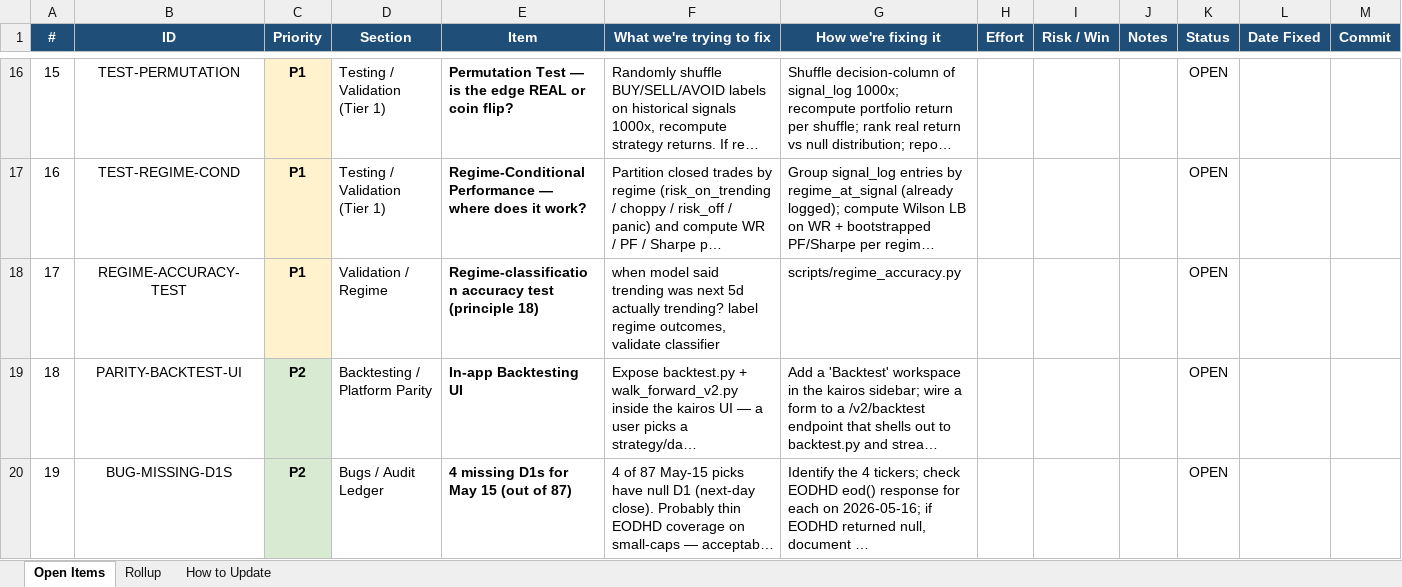
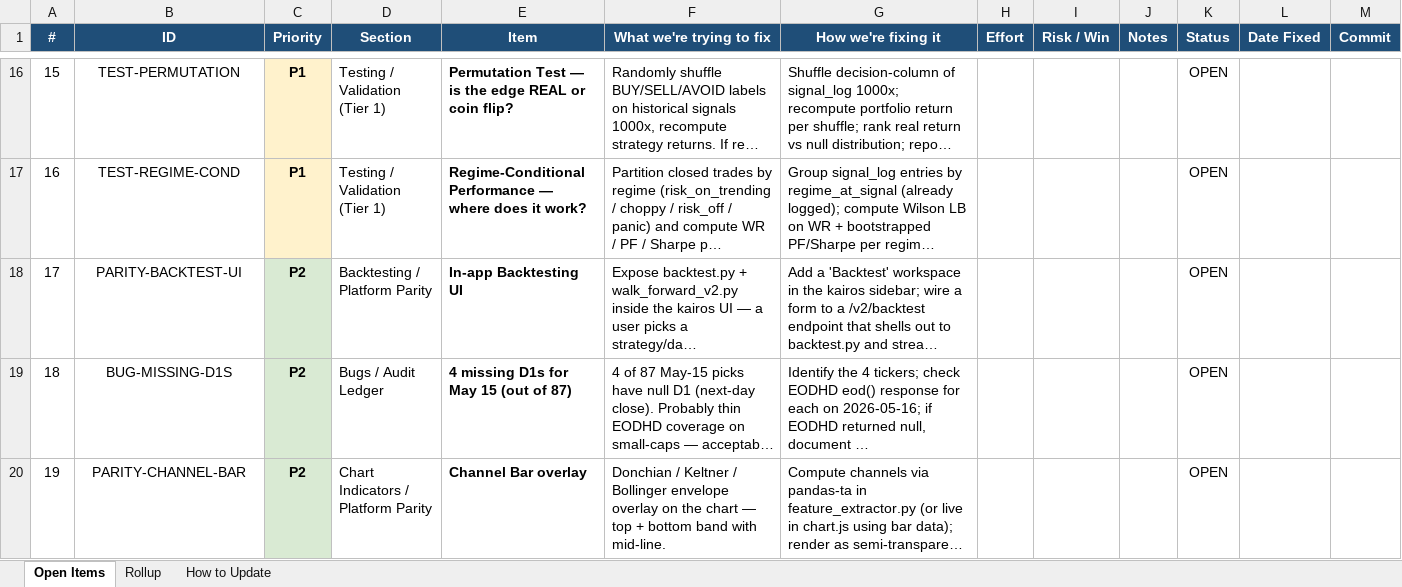
Before and after one commit to mystocktrades2024-sudo/BullVeda, an Excel workbook: cache/open_items_2026-05-31.xlsx, sheet Open Items, drawn as a sheet; only a part is shown, gaps mark what is left out; the shorter side is filled out with more unchanged rows; long unchanged cells end in …; values as stored, in another font and other column widths than the file's, no borders; removed rows and columns are numbered as before the commit, all else as after; rows hold the shown columns only; the diff covers the shown part only; the diff names each change by its address in the sheet, - before the commit and + after, or states it on an @@ line.

Commit message:
SLACK (Q1): re-enable daily-newsletter-morning + add ml-alert job
- daily-newsletter-morning moved back from disabled/ + loaded (your daily digest returns).
- com.swingtrade.ml-alert (Mon-Fri 06:50) runs ml_alert_slack.py --mode swing-stale —
  posts to Slack when models go stale (>7d). Note: existing script does model-health alerts
  (close-loop/weekly-retrain/swing-stale), not a top-picks feed — a true 'top ML picks' Slack
  would be a small follow-up if you want the picks themselves pushed.
Both loaded in launchd. REGIME-ACCURACY-TEST + SLACK items marked done.

```diff
--- a/cache/open_items_2026-05-31.xlsx (sheet Open Items)
+++ b/cache/open_items_2026-05-31.xlsx (sheet Open Items)
-row 18: 17 | REGIME-ACCURACY-TEST | P1 | Validation / Regime | Regime-classification accuracy test (principle 18) | when model said trending was next 5d actually trending? label regime outcomes, validate classifier | scripts/regime_accuracy.py |  |  |  | OPEN
@@ column A (#) renumbered between rows 18 and 203 @@
```
Also changed, not shown: 2 added rows and 1 removed row elsewhere in this sheet, sheet Rollup, 2 other files.
